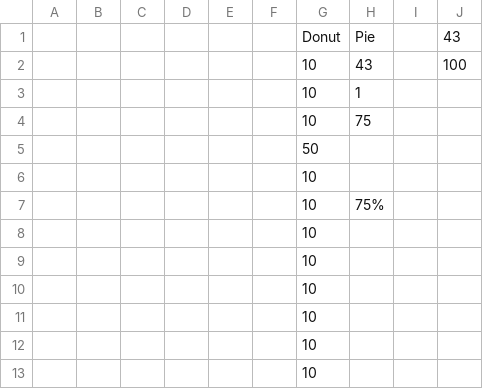
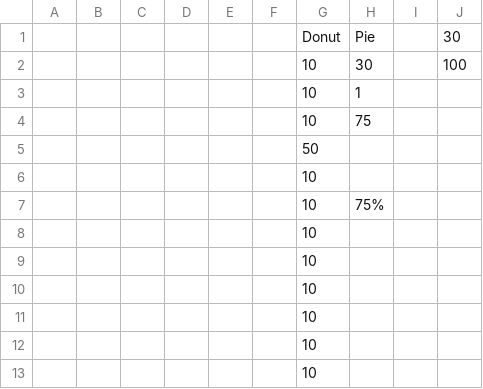
Before and after one commit to Jreese702/UDD, a CSV file: dash.csv, drawn as a sheet.

```diff
--- a/dash.csv
+++ b/dash.csv
@@ -1,3 +1,3 @@
-,,,,,,Donut,Pie,,43
-,,,,,,10,43,,100
+,,,,,,Donut,Pie,,30
+,,,,,,10,30,,100
 ,,,,,,10,1,,
```
Also changed, not shown: ChangeLog.csv, This Week.csv, 2 other files.
